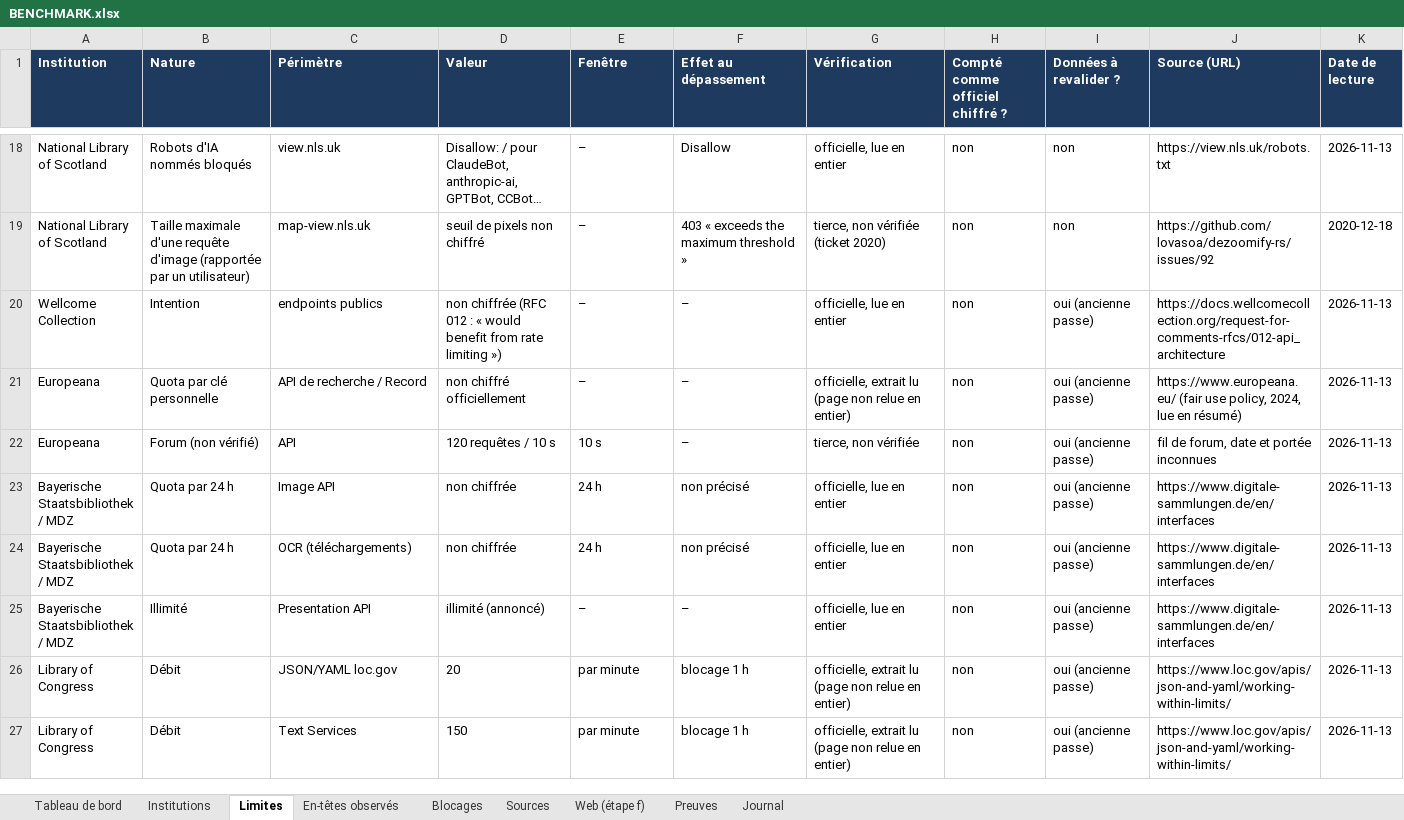
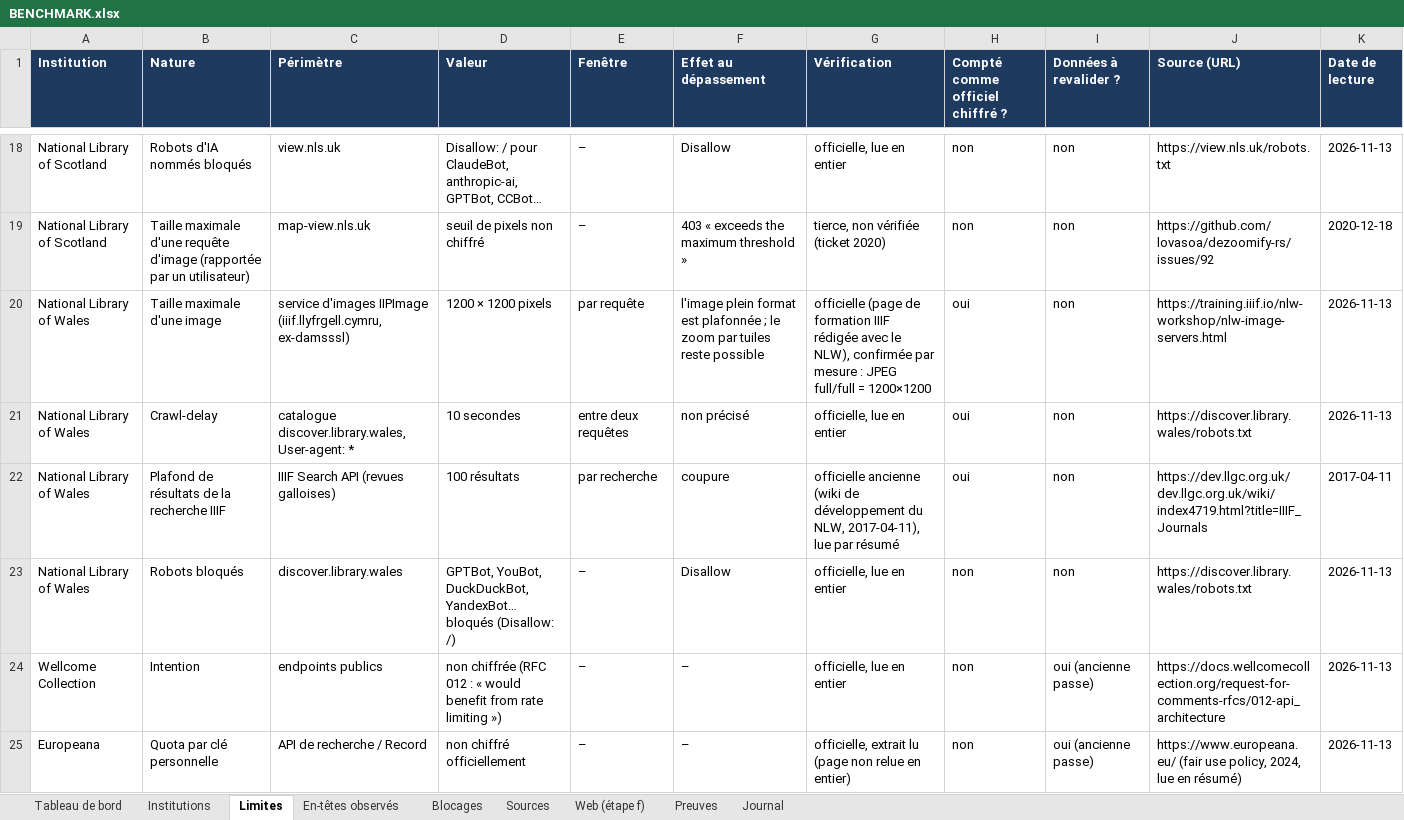
Before and after one commit to maribakulj/Veille-API-IIIF, an Excel workbook: BENCHMARK.xlsx, sheet Limites, drawn as a sheet; only a part is shown, gaps mark what is left out; the shorter side is filled out with more unchanged rows; values as stored, in another font and other column widths than the file's, no borders; the diff names each change by its address in the sheet, - before the commit and + after, or states it on an @@ line.

```diff
--- a/BENCHMARK.xlsx (sheet Limites)
+++ b/BENCHMARK.xlsx (sheet Limites)
+row 20: National Library of Wales | Taille maximale d'une image | service d'images IIPImage (iiif.llyfrgell.cymru, ex-damsssl) | 1200 × 1200 pixels | par requête | l'image plein format est plafonnée ; le zoom par tuiles reste possible | officielle (page de formation IIIF rédigée avec le NLW), confirmée par mesure : JPEG full/full = 1200×1200 | oui | non | https://training.iiif.io/nlw-workshop/nlw-image-servers.html | 2026-11-13
+row 21: National Library of Wales | Crawl-delay | catalogue discover.library.wales, User-agent: * | 10 secondes | entre deux requêtes | non précisé | officielle, lue en entier | oui | non | https://discover.library.wales/robots.txt | 2026-11-13
+row 22: National Library of Wales | Plafond de résultats de la recherche IIIF | IIIF Search API (revues galloises) | 100 résultats | par recherche | coupure | officielle ancienne (wiki de développement du NLW, 2017-04-11), lue par résumé | oui | non | https://dev.llgc.org.uk/dev.llgc.org.uk/wiki/index4719.html?title=IIIF_Journals | 2017-04-11
+row 23: National Library of Wales | Robots bloqués | discover.library.wales | GPTBot, YouBot, DuckDuckBot, YandexBot… bloqués (Disallow: /) | – | Disallow | officielle, lue en entier | non | non | https://discover.library.wales/robots.txt | 2026-11-13
```
Also changed, not shown: sheet Preuves, sheet Sources, sheet Web (étape f), sheet Tableau de bord, sheet Institutions, sheet Blocages, 1 more sheet, charts or pictures, 10 other files.
